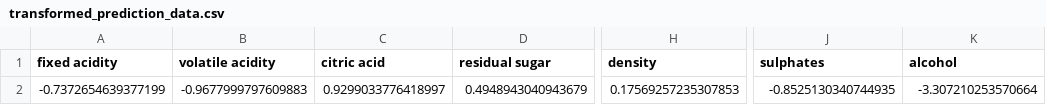
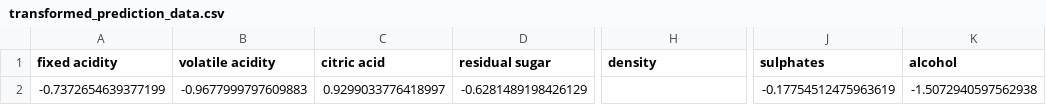
Before and after one commit to Nik-Nikhil1910/End-to-end-ML-Project, a CSV file: artifacts/data_transformation/transformed_prediction_data.csv, drawn as a sheet; only a part is shown, gaps mark what is left out; the diff names each change by its address in the sheet, - before the commit and + after, or states it on an @@ line.

```diff
--- a/artifacts/data_transformation/transformed_prediction_data.csv
+++ b/artifacts/data_transformation/transformed_prediction_data.csv
-D2 (residual sugar): 0.4948943040943679
+D2 (residual sugar): -0.6281489198426129
-H2 (density): 0.17569257235307853
+H2 (density): (empty)
-J2 (sulphates): -0.8525130340744935
+J2 (sulphates): -0.17754512475963619
-K2 (alcohol): -3.307210253570664
+K2 (alcohol): -1.5072940597562938
```
Also changed, not shown: 1 other file.
